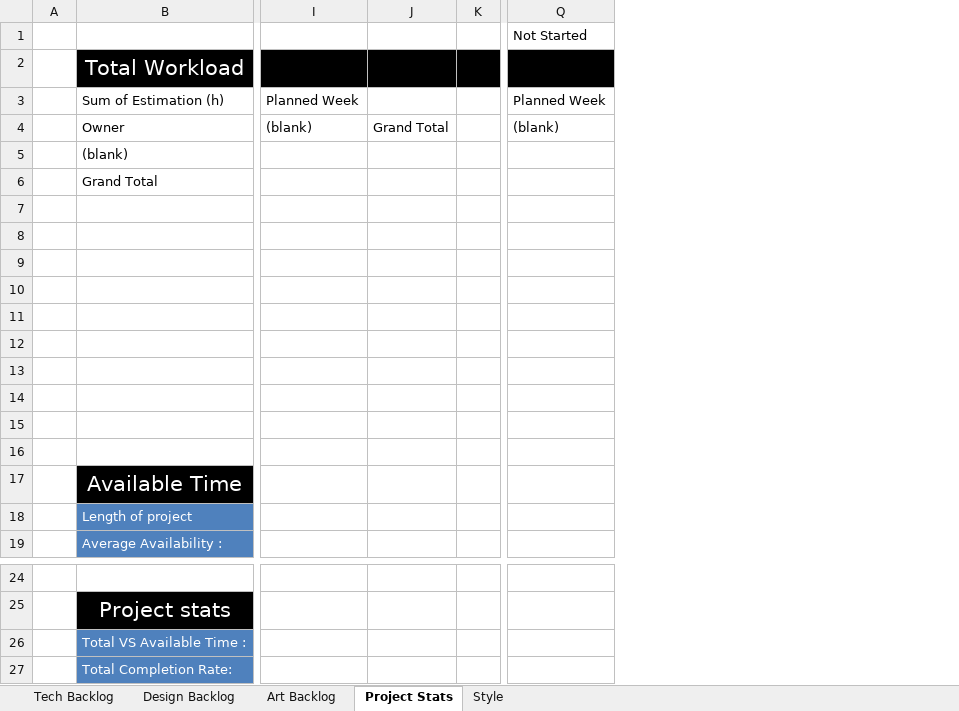
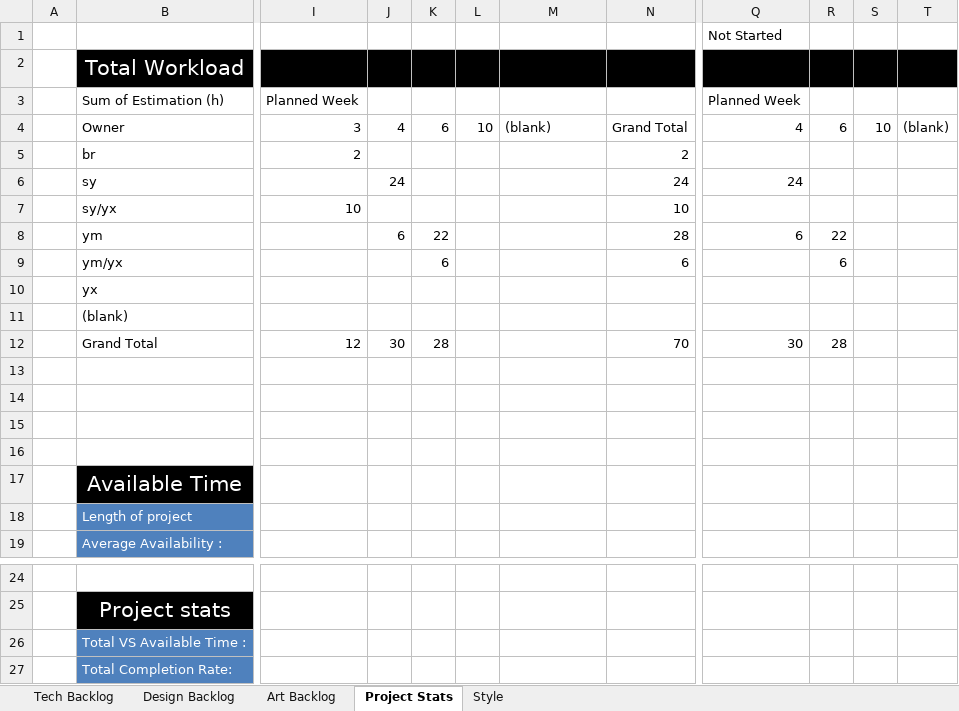
Before and after one commit to Yuxuannnnnnnn/Gam200---Miracle-Studios, an Excel workbook: Sunshine_-_Production_Plan_Template.xlsx, sheet Project Stats, drawn as a sheet; only a part is shown, gaps mark what is left out; values as stored, in another font and other column widths than the file's, no borders; conditional formats not drawn; removed rows and columns are numbered as before the commit, all else as after; rows hold the shown columns only; the diff covers the shown part only; the diff names each change by its address in the sheet, - before the commit and + after, or states it on an @@ line.

```diff
--- a/Sunshine_-_Production_Plan_Template.xlsx (sheet Project Stats)
+++ b/Sunshine_-_Production_Plan_Template.xlsx (sheet Project Stats)
+column I, rows 3-4: Planned Week | 3; row 12: 12
+column J, row 4: 4; row 12: 30
+column K, row 4: 6; row 12: 28
+column L, row 4: 10
-column J, row 4: Grand Total
-column K, empty
+column N, row 4: Grand Total; row 12: 70
+column R, row 4: 6; row 12: 28
+column S, row 4: 10
+column T, row 4: (blank)
-M3: Planned Week
+M3: (empty)
-Q4: (blank)
+Q4: 4
+row 5:  | br | 2 |  |  |  |  | 2
+row 6:  | sy |  | 24 |  |  |  | 24 | 24
+row 7:  | sy/yx | 10 |  |  |  |  | 10
+row 8:  | ym |  | 6 | 22 |  |  | 28 | 6 | 22
+row 9:  | ym/yx |  |  | 6 |  |  | 6 |  | 6
+row 10:  | yx
-row 6:  | Grand Total
-row 12: (empty)
+row 12:  | Grand Total | 12 | 30 | 28 |  |  | 70 | 30 | 28
-row 8: (empty)
-row 9: (empty)
-row 10: (empty)
-row 11: (empty)
-row 12: (empty)
+row 26:  | Total VS Available Time :
-B27: Total VS Available Time :
+B27: Total Completion Rate:
-row 27:  | Total Completion Rate:
```
Also changed, not shown: 3 removed columns elsewhere in this sheet, sheet Tech Backlog, formulas that keep their value, 5 other files.
